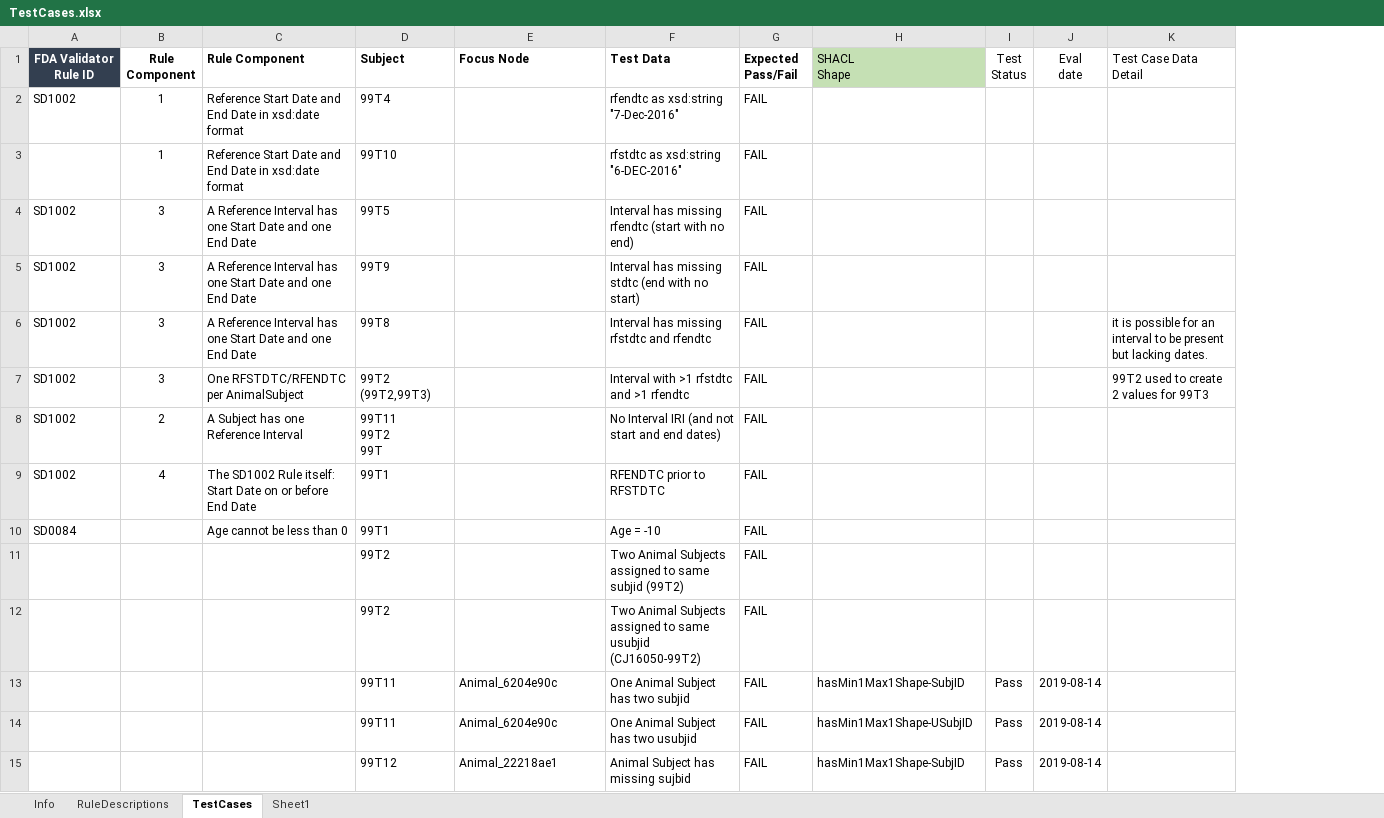
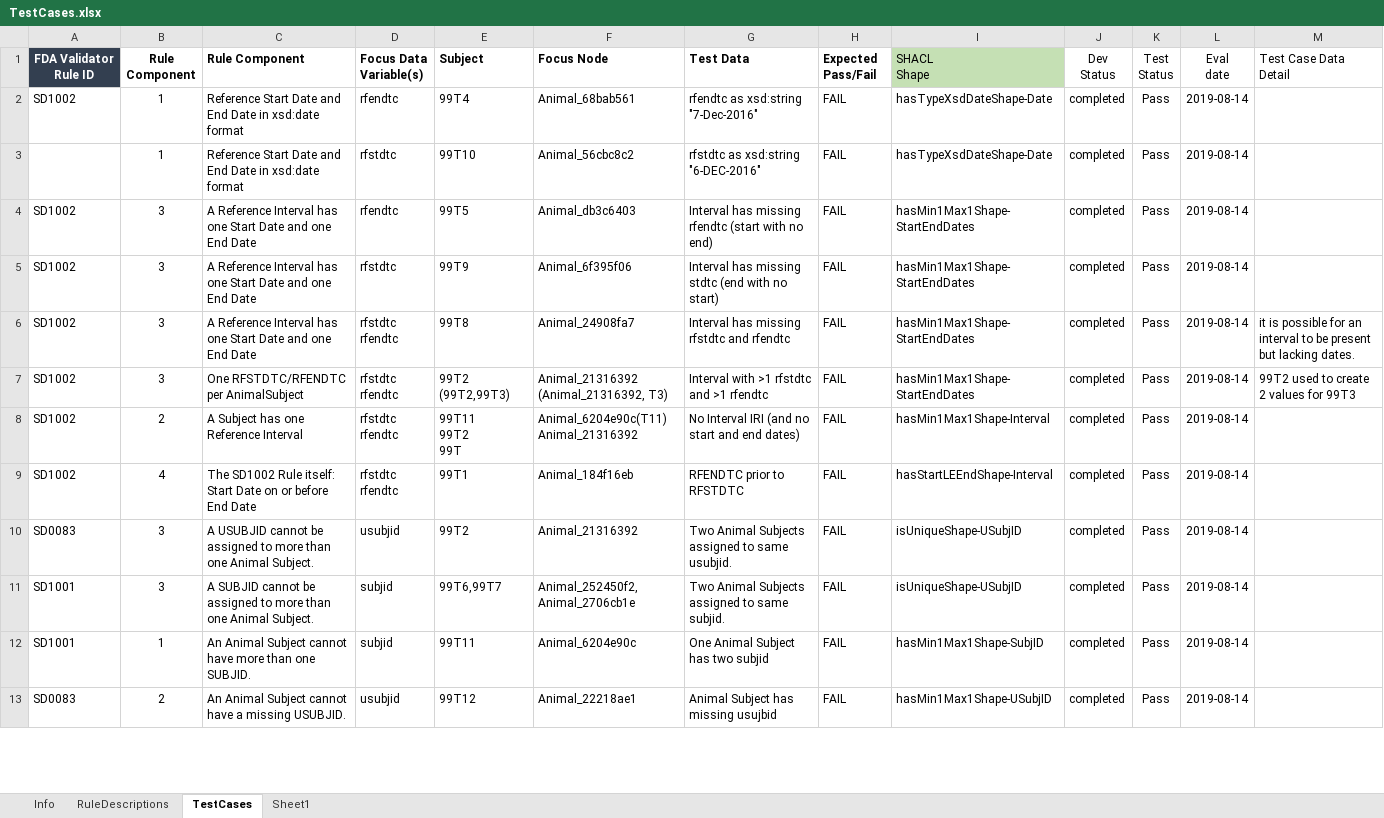
Before and after one commit to phuse-org/SENDConform, an Excel workbook: SHACL/CJ16050Constraints/TestCases.xlsx, sheet TestCases, drawn as a sheet; only a part is shown; values as stored, in another font and other column widths than the file's, no borders; conditional formats not drawn; removed rows and columns are numbered as before the commit, all else as after; ↵ is a line break in a cell; the diff covers the shown part only; the diff names each change by its address in the sheet, - before the commit and + after, or states it on an @@ line.

Commit message:
updates to test case documentation

```diff
--- a/SHACL/CJ16050Constraints/TestCases.xlsx (sheet TestCases)
+++ b/SHACL/CJ16050Constraints/TestCases.xlsx (sheet TestCases)
+column D (Focus Data Variable(s)), rows 2-9: rfendtc | rfstdtc | rfendtc | rfstdtc | rfstdtc ↵ rfendtc | rfstdtc ↵ rfendtc | rfstdtc ↵ rfendtc | rfstdtc ↵ rfendtc; rows 12-13: subjid | usubjid
+column J (Dev Status), rows 2-9: all completed; rows 12-13: completed | completed
-F2 (Focus Node): (empty)
+F2 (Focus Node): Animal_68bab561
-I2:I3 (SHACL Shape): (empty)
+I2:I3 (SHACL Shape): hasTypeXsdDateShape-Date
-K2:K9 (Test Status): (empty)
+K2:K9 (Test Status): Pass
-L2:L9 (Eval date): (empty)
+L2:L9 (Eval date): 2019-08-14
-F3 (Focus Node): (empty)
+F3 (Focus Node): Animal_56cbc8c2
-F4 (Focus Node): (empty)
+F4 (Focus Node): Animal_db3c6403
-I4:I7 (SHACL Shape): (empty)
+I4:I7 (SHACL Shape): hasMin1Max1Shape-StartEndDates
-F5 (Focus Node): (empty)
+F5 (Focus Node): Animal_6f395f06
-F6 (Focus Node): (empty)
+F6 (Focus Node): Animal_24908fa7
-F7 (Focus Node): (empty)
+F7 (Focus Node): Animal_21316392 ↵ (Animal_21316392, T3)
-F8 (Focus Node): (empty)
+F8 (Focus Node): Animal_6204e90c(T11) ↵ Animal_21316392
-G8 (Test Data): No Interval IRI (and not start and end dates)
+G8 (Test Data): No Interval IRI (and no start and end dates)
-I8 (SHACL Shape): (empty)
+I8 (SHACL Shape): hasMin1Max1Shape-Interval
-F9 (Focus Node): (empty)
+F9 (Focus Node): Animal_184f16eb
-I9 (SHACL Shape): (empty)
+I9 (SHACL Shape): hasStartLEEndShape-Interval
-row 10: SD0084 |  | Age cannot be less than 0 | 99T1 |  | Age = -10 | FAIL
-row 11:  |  |  | 99T2 |  | Two Animal Subjects assigned to same subjid (99T2) | FAIL
-row 12:  |  |  | 99T2 |  | Two Animal Subjects assigned to same usubjid (CJ16050-99T2) | FAIL
+row 10: SD0083 | 3 | A USUBJID cannot be assigned to more than one Animal Subject. | usubjid | 99T2 | Animal_21316392 | Two Animal Subjects assigned to same usubjid. | FAIL | isUniqueShape-USubjID | completed | Pass | 2019-08-14
+row 11: SD1001 | 3 | A SUBJID cannot be assigned to more than one Animal Subject. | subjid | 99T6,99T7 | Animal_252450f2, Animal_2706cb1e | Two Animal Subjects assigned to same subjid. | FAIL | isUniqueShape-USubjID | completed | Pass | 2019-08-14
-A12 (FDA Validator Rule ID): (empty)
+A12 (FDA Validator Rule ID): SD1001
-B12 (Rule Component): (empty)
+B12 (Rule Component): 1
-C12 (Rule Component): (empty)
+C12 (Rule Component): An Animal Subject cannot have more than one SUBJID.
-row 14:  |  |  | 99T11 | Animal_6204e90c | One Animal Subject has two usubjid | FAIL | hasMin1Max1Shape-USubjID | Pass | 2019-08-14
-A13 (FDA Validator Rule ID): (empty)
+A13 (FDA Validator Rule ID): SD0083
-B13 (Rule Component): (empty)
+B13 (Rule Component): 2
-C13 (Rule Component): (empty)
+C13 (Rule Component): An Animal Subject cannot have a missing USUBJID.
-G13 (Test Data): Animal Subject has missing sujbid
+G13 (Test Data): Animal Subject has missing usujbid
-I13 (SHACL Shape): hasMin1Max1Shape-SubjID
+I13 (SHACL Shape): hasMin1Max1Shape-USubjID
```
Also changed, not shown: 2 added rows, 8 removed rows, 1 moved row, 6 edited cells and cell formats elsewhere in this sheet, sheet RuleDescriptions.
